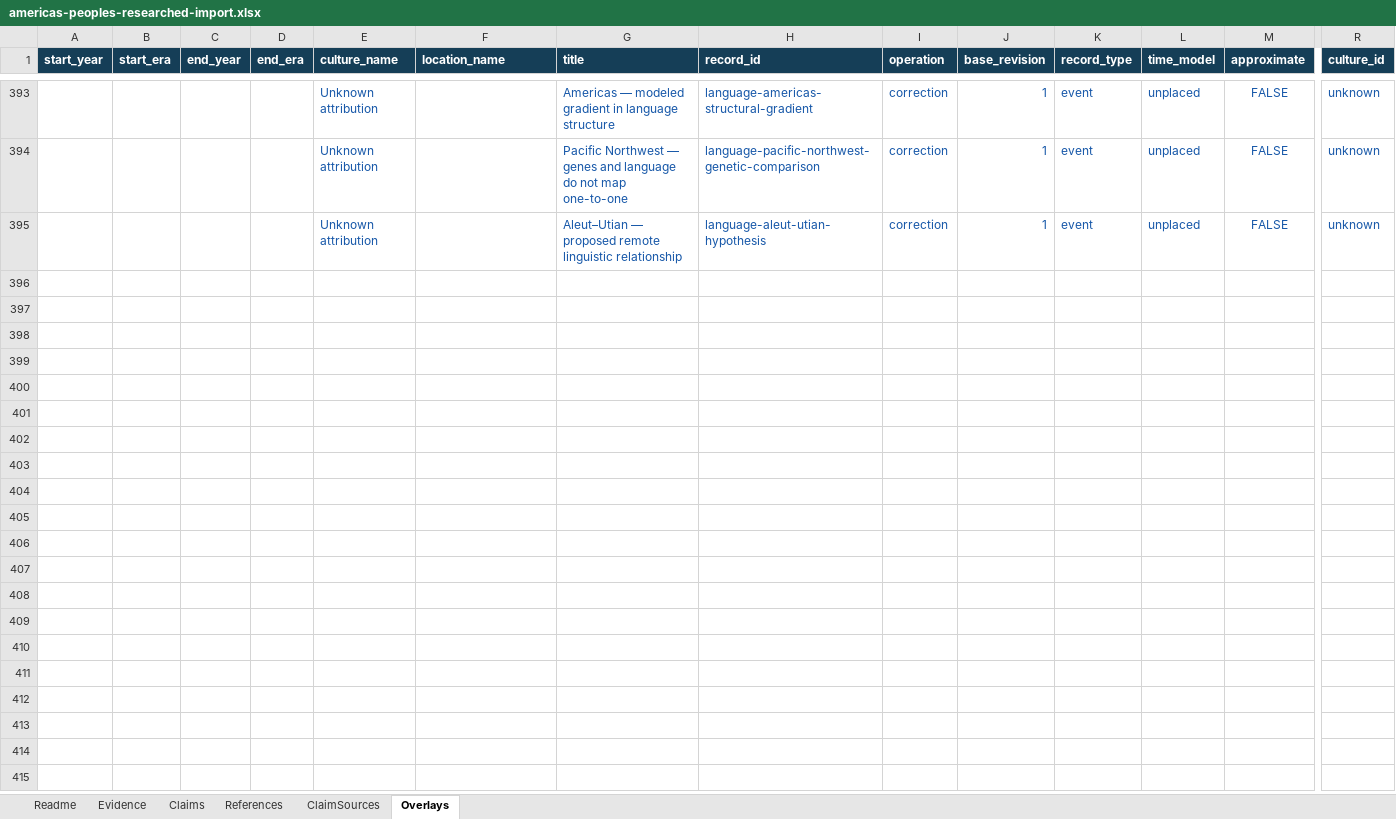
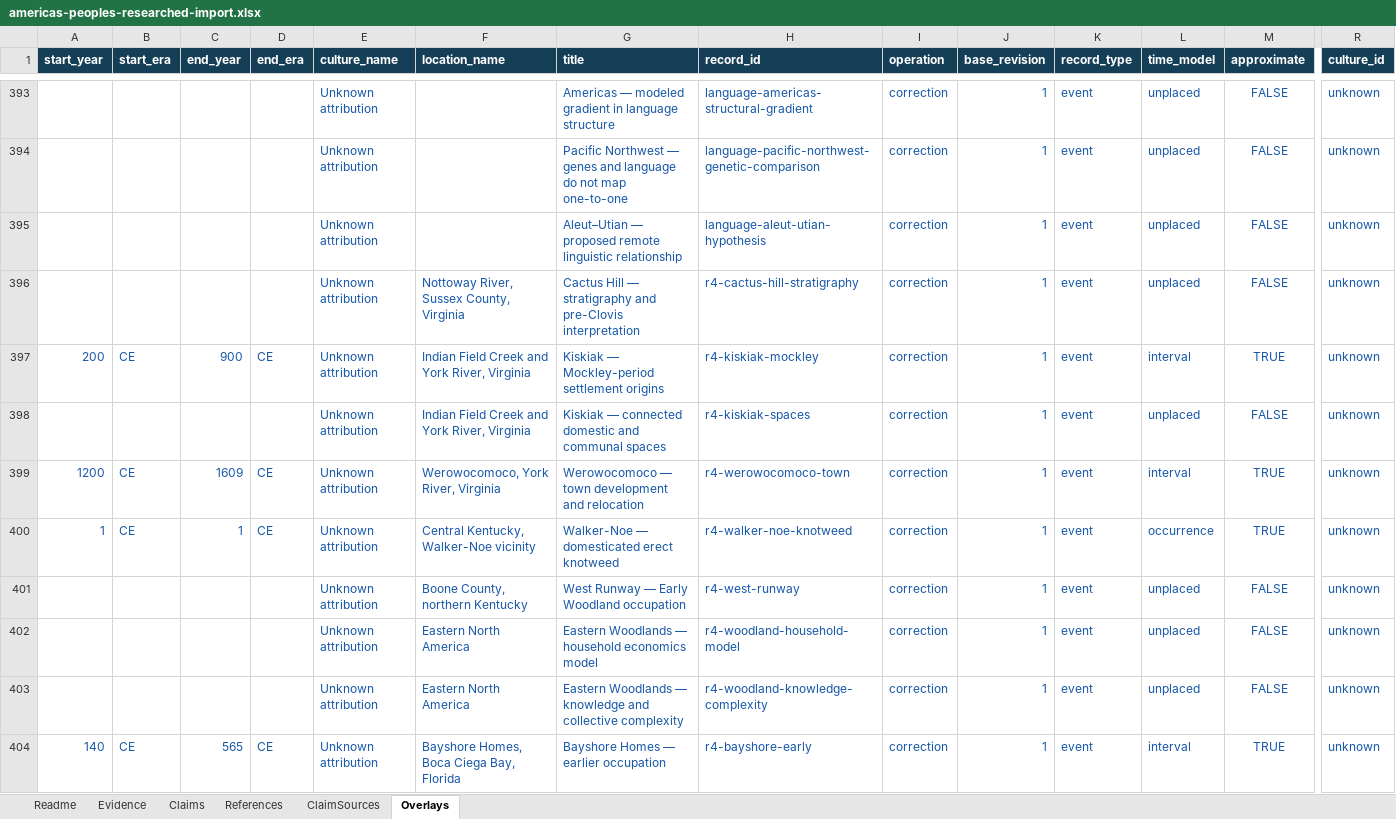
Before and after one commit to gavinfischer-keenan/americaspeoples, an Excel workbook: templates/americas-peoples-researched-import.xlsx, sheet Overlays, drawn as a sheet; only a part is shown, gaps mark what is left out; values as stored, in another font and other column widths than the file's, no borders; rows hold the shown columns only; the diff covers the shown part only; the diff names each change by its address in the sheet, - before the commit and + after, or states it on an @@ line.

```diff
--- a/templates/americas-peoples-researched-import.xlsx (sheet Overlays)
+++ b/templates/americas-peoples-researched-import.xlsx (sheet Overlays)
+row 396:  |  |  |  | Unknown attribution | Nottoway River, Sussex County, Virginia | Cactus Hill — stratigraphy and pre-Clovis interpretation | r4-cactus-hill-stratigraphy | correction | 1 | event | unplaced | FALSE | unknown
+row 397: 200 | CE | 900 | CE | Unknown attribution | Indian Field Creek and York River, Virginia | Kiskiak — Mockley-period settlement origins | r4-kiskiak-mockley | correction | 1 | event | interval | TRUE | unknown
+row 398:  |  |  |  | Unknown attribution | Indian Field Creek and York River, Virginia | Kiskiak — connected domestic and communal spaces | r4-kiskiak-spaces | correction | 1 | event | unplaced | FALSE | unknown
+row 399: 1200 | CE | 1609 | CE | Unknown attribution | Werowocomoco, York River, Virginia | Werowocomoco — town development and relocation | r4-werowocomoco-town | correction | 1 | event | interval | TRUE | unknown
+row 400: 1 | CE | 1 | CE | Unknown attribution | Central Kentucky, Walker-Noe vicinity | Walker-Noe — domesticated erect knotweed | r4-walker-noe-knotweed | correction | 1 | event | occurrence | TRUE | unknown
+row 401:  |  |  |  | Unknown attribution | Boone County, northern Kentucky | West Runway — Early Woodland occupation | r4-west-runway | correction | 1 | event | unplaced | FALSE | unknown
+row 402:  |  |  |  | Unknown attribution | Eastern North America | Eastern Woodlands — household economics model | r4-woodland-household-model | correction | 1 | event | unplaced | FALSE | unknown
+row 403:  |  |  |  | Unknown attribution | Eastern North America | Eastern Woodlands — knowledge and collective complexity | r4-woodland-knowledge-complexity | correction | 1 | event | unplaced | FALSE | unknown
+row 404: 140 | CE | 565 | CE | Unknown attribution | Bayshore Homes, Boca Ciega Bay, Florida | Bayshore Homes — earlier occupation | r4-bayshore-early | correction | 1 | event | interval | TRUE | unknown
```
Also changed, not shown: 9 added rows and 4 edited cells elsewhere in this sheet, sheet References, sheet ClaimSources, sheet Claims, sheet Readme, sheet Evidence, templates/americas-peoples-import.xlsx, 41 other files.
